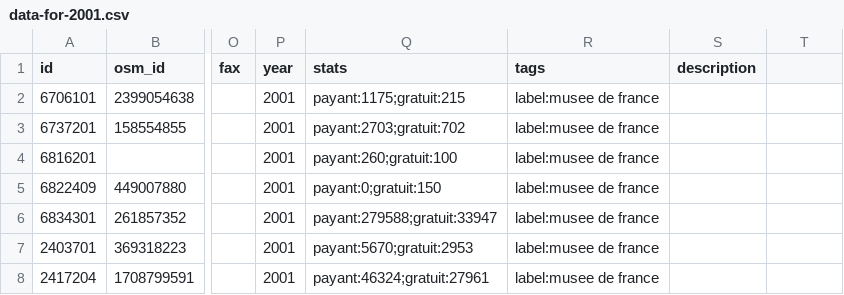
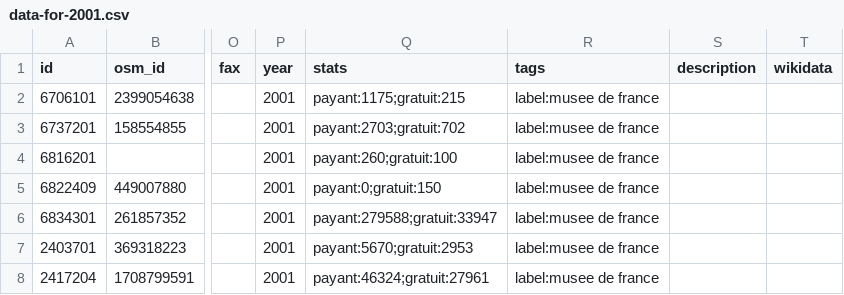
Before and after one commit to papposilene/france-museums-data, a CSV file: frequentation/data/data-for-2001.csv, drawn as a sheet; only a part is shown, gaps mark what is left out; the diff names each change by its address in the sheet, - before the commit and + after, or states it on an @@ line.

Commit message:
Add wikidata support

```diff
--- a/frequentation/data/data-for-2001.csv
+++ b/frequentation/data/data-for-2001.csv
-T1: (empty)
+T1: wikidata
```
Also changed, not shown: frequentation/data/data-for-2002.csv, frequentation/data/data-for-2003.csv, 16 other files.
